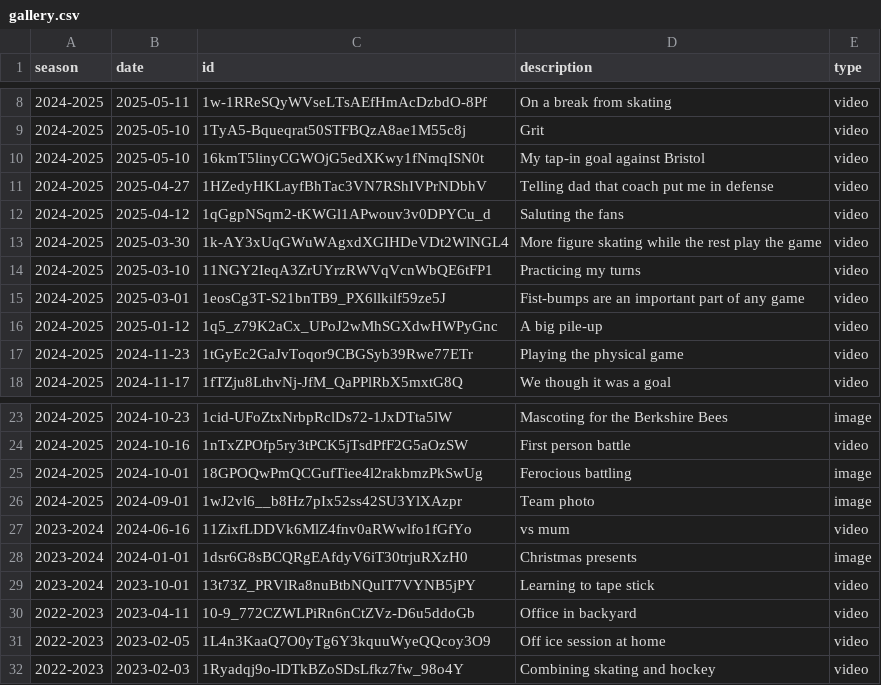
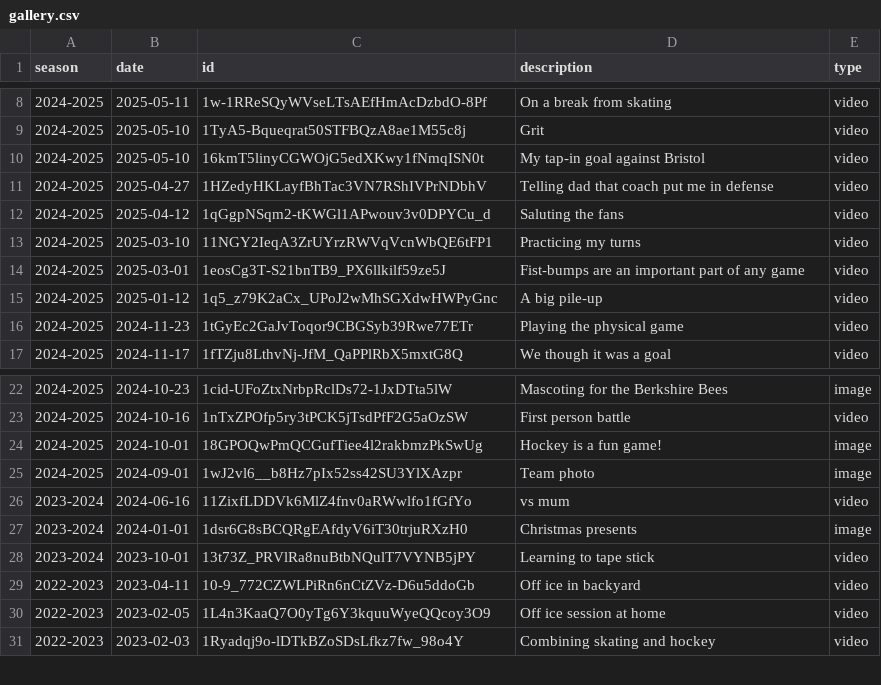
Before and after one commit to creamy-seas/bigv-portfolio, a CSV file: public/data/gallery.csv, drawn as a sheet; only a part is shown, gaps mark what is left out.

Commit message:
feat: added links to gallery across website

```diff
--- a/public/data/gallery.csv
+++ b/public/data/gallery.csv
@@ -12,3 +12,2 @@ season,date,id,description,type
 2024-2025,2025-04-12,1qGgpNSqm2-tKWGl1APwouv3v0DPYCu_d,Saluting the fans,video
-2024-2025,2025-03-30,1k-AY3xUqGWuWAgxdXGIHDeVDt2WlNGL4,More figure skating while the rest play the game,video
 2024-2025,2025-03-10,11NGY2IeqA3ZrUYrzRWVqVcnWbQE6tFP1,Practicing my turns,video
@@ -24,3 +23,3 @@ season,date,id,description,type
 2024-2025,2024-10-16,1nTxZPOfp5ry3tPCK5jTsdPfF2G5aOzSW,First person battle,video
-2024-2025,2024-10-01,18GPOQwPmQCGufTiee4l2rakbmzPkSwUg,Ferocious battling,image
+2024-2025,2024-10-01,18GPOQwPmQCGufTiee4l2rakbmzPkSwUg,Hockey is a fun game!,image
 2024-2025,2024-09-01,1wJ2vl6__b8Hz7pIx52ss42SU3YlXAzpr,Team photo,image
@@ -29,3 +28,3 @@ season,date,id,description,type
 2023-2024,2023-10-01,13t73Z_PRVlRa8nuBtbNQulT7VYNB5jPY,Learning to tape stick,video
-2022-2023,2023-04-11,10-9_772CZWLPiRn6nCtZVz-D6u5ddoGb,Office in backyard,video
+2022-2023,2023-04-11,10-9_772CZWLPiRn6nCtZVz-D6u5ddoGb,Off ice in backyard,video
 2022-2023,2023-02-05,1L4n3KaaQ7O0yTg6Y3kquuWyeQQcoy3O9,Off ice session at home,video
```
Also changed, not shown: 3 other files.
